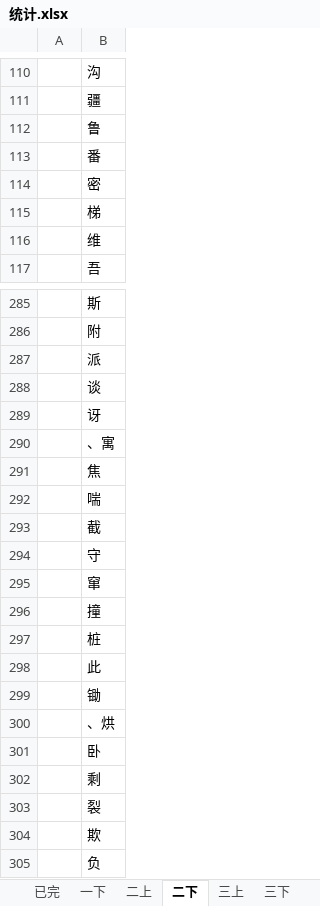
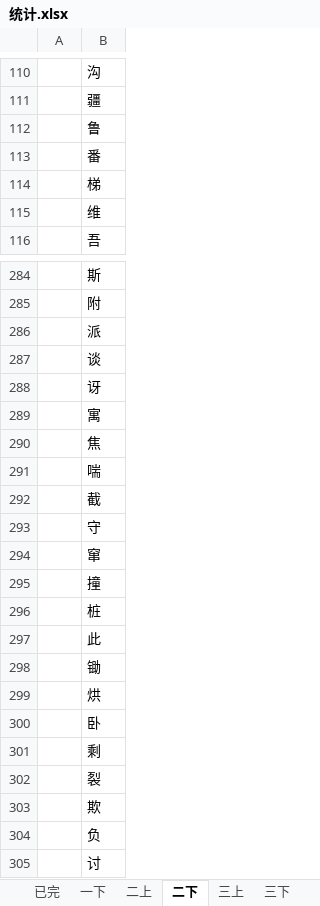
Before and after one commit to qingxue0606/-, an Excel workbook: 统计.xlsx, sheet 二下, drawn as a sheet; only a part is shown, gaps mark what is left out; the shorter side is filled out with more unchanged rows; values as stored, in another font and other column widths than the file's, no borders; removed rows and columns are numbered as before the commit, all else as after; the diff covers the shown part only; the diff names each change by its address in the sheet, - before the commit and + after, or states it on an @@ line.

```diff
--- a/统计.xlsx (sheet 二下)
+++ b/统计.xlsx (sheet 二下)
-row 114:  | 密
-B289: 、寓
+B289: 寓
-B299: 、烘
+B299: 烘
```
Also changed, not shown: 101 removed rows elsewhere in this sheet, sheet 已完, sheet 三上, sheet 三下, 7 other files.
